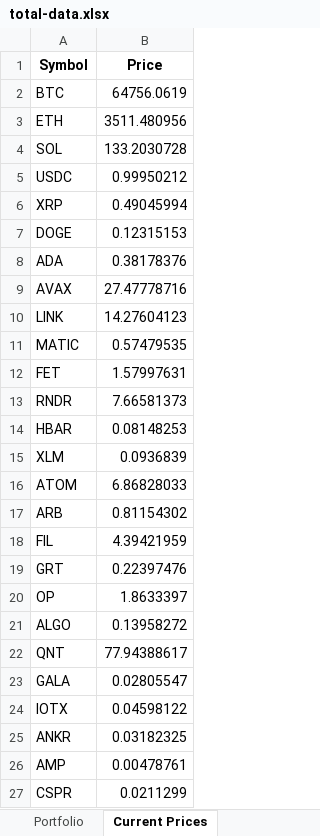
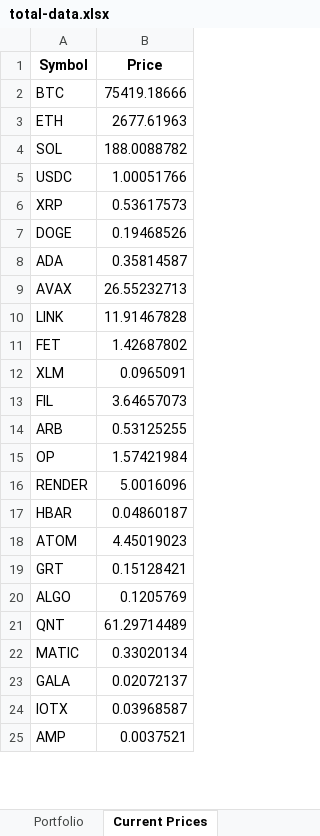
Before and after one commit to jtheriault17/crypto-excel, an Excel workbook: workbooks/total-data.xlsx, sheet Current Prices, drawn as a sheet; only a part is shown; values as stored, in another font and other column widths than the file's, no borders; removed rows and columns are numbered as before the commit, all else as after; the diff covers the shown part only; the diff names each change by its address in the sheet, - before the commit and + after, or states it on an @@ line.

```diff
--- a/workbooks/total-data.xlsx (sheet Current Prices)
+++ b/workbooks/total-data.xlsx (sheet Current Prices)
-B2 (Price): 64756.0619
+B2 (Price): 75419.18666
-B3 (Price): 3511.480956
+B3 (Price): 2677.61963
-B4 (Price): 133.2030728
+B4 (Price): 188.0088782
-B5 (Price): 0.99950212
+B5 (Price): 1.00051766
-B6 (Price): 0.49045994
+B6 (Price): 0.53617573
-B7 (Price): 0.12315153
+B7 (Price): 0.19468526
-B8 (Price): 0.38178376
+B8 (Price): 0.35814587
-B9 (Price): 27.47778716
+B9 (Price): 26.55232713
-B10 (Price): 14.27604123
+B10 (Price): 11.91467828
-row 11: MATIC | 0.57479535
-B11 (Price): 1.57997631
+B11 (Price): 1.42687802
-row 13: RNDR | 7.66581373
-row 14: HBAR | 0.08148253
-B12 (Price): 0.0936839
+B12 (Price): 0.0965091
-row 16: ATOM | 6.86828033
-row 17: ARB | 0.81154302
-B13 (Price): 4.39421959
+B13 (Price): 3.64657073
-row 19: GRT | 0.22397476
+row 14: ARB | 0.53125255
-B15 (Price): 1.8633397
+B15 (Price): 1.57421984
+row 16: RENDER | 5.0016096
+row 17: HBAR | 0.04860187
+row 18: ATOM | 4.45019023
+row 19: GRT | 0.15128421
-B20 (Price): 0.13958272
+B20 (Price): 0.1205769
-B21 (Price): 77.94388617
+B21 (Price): 61.29714489
+row 22: MATIC | 0.33020134
-B23 (Price): 0.02805547
+B23 (Price): 0.02072137
-B24 (Price): 0.04598122
+B24 (Price): 0.03968587
-row 25: ANKR | 0.03182325
-B25 (Price): 0.00478761
+B25 (Price): 0.0037521
-row 27: CSPR | 0.0211299
```
Also changed, not shown: 8 added rows, 6 removed rows and 9 edited cells elsewhere in this sheet, sheet Portfolio, sheet Value & Cost Basis, workbooks/Transactions.xlsm, workbooks/after-sales.xlsx, 17 other files.
